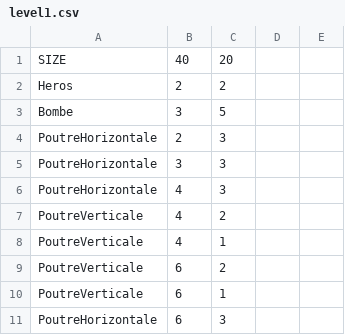
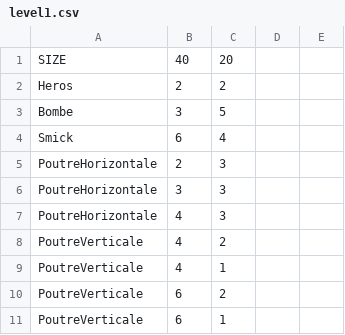
Before and after one commit to KevinFroissart/Gyromite, a CSV file: Levels/level1.csv, drawn as a sheet; only a part is shown; the shorter side is filled out with more unchanged rows; the diff names each change by its address in the sheet, - before the commit and + after, or states it on an @@ line.

```diff
--- a/Levels/level1.csv
+++ b/Levels/level1.csv
+row 4: Smick | 6 | 4
```
Also changed, not shown: 1 other file.
